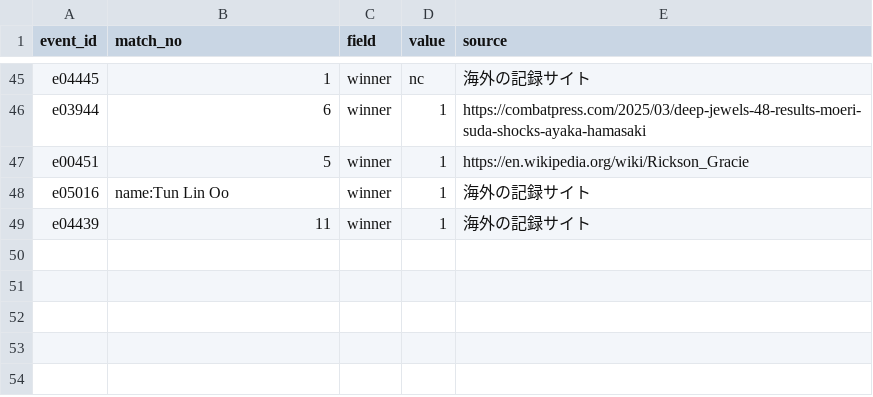
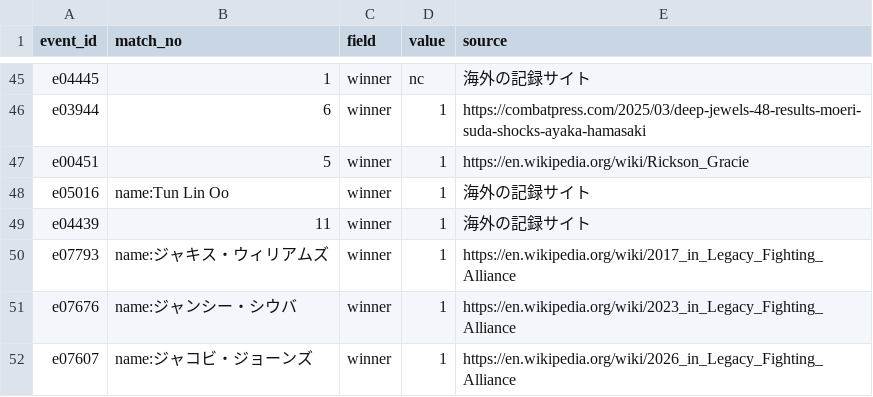
Before and after one commit to japan-mma-record/japan-mma-record.github.io, a TSV file: data/fixes.tsv, drawn as a sheet; only a part is shown, gaps mark what is left out.

```diff
--- a/data/fixes.tsv
+++ b/data/fixes.tsv
@@ -49 +49,4 @@ e05016	name:Tun Lin Oo	winner	1	海外の記録サイト
 e04439	11	winner	1	海外の記録サイト
+e07793	name:ジャキス・ウィリアムズ	winner	1	https://en.wikipedia.org/wiki/2017_in_Legacy_Fighting_Alliance
+e07676	name:ジャンシー・シウバ	winner	1	https://en.wikipedia.org/wiki/2023_in_Legacy_Fighting_Alliance
+e07607	name:ジャコビ・ジョーンズ	winner	1	https://en.wikipedia.org/wiki/2026_in_Legacy_Fighting_Alliance
```
